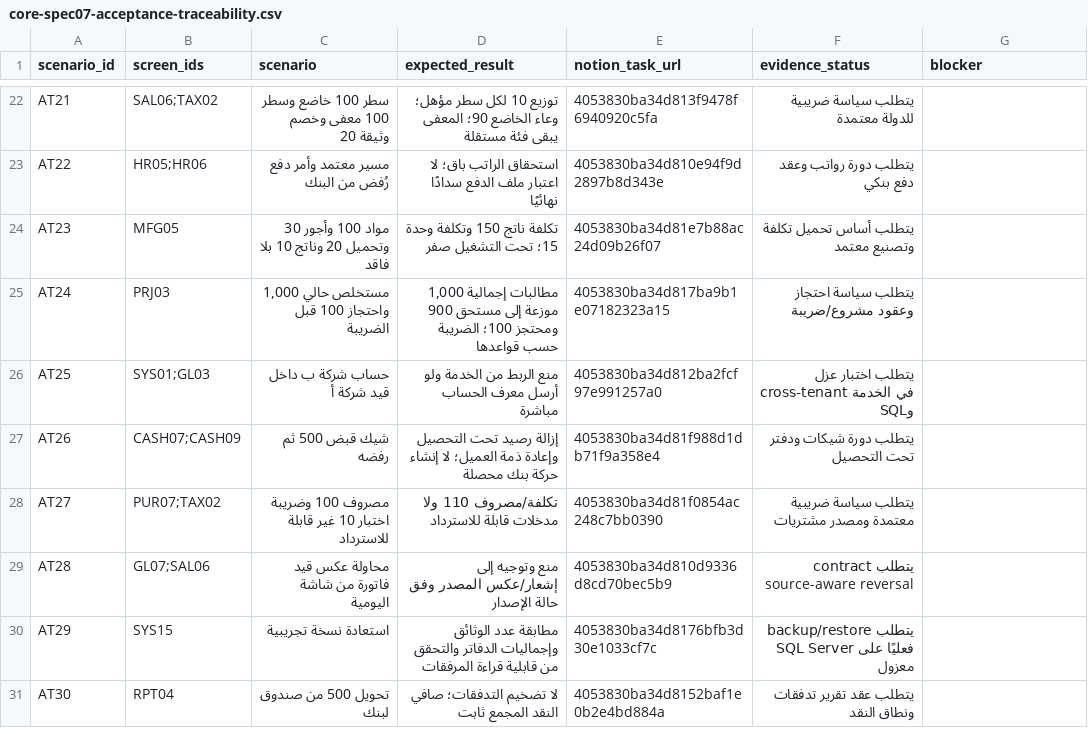
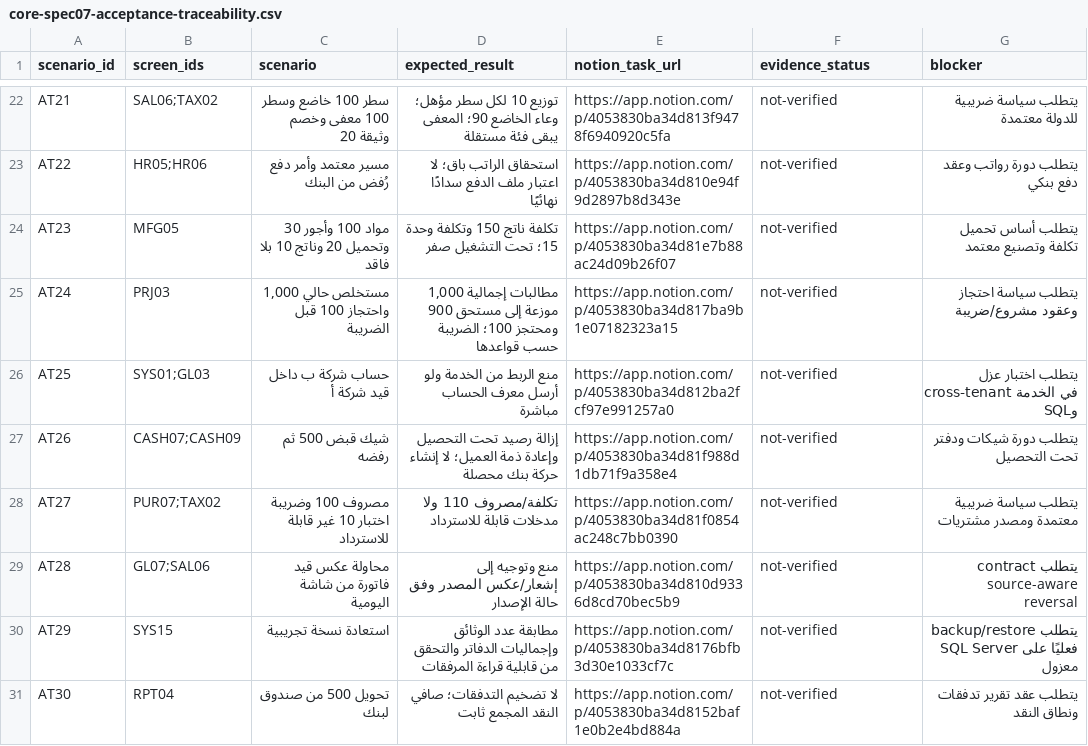
Before and after one commit to ameenalqershi/ameen-erp, a CSV file: docs/backend/core-spec07-acceptance-traceability.csv, drawn as a sheet; only a part is shown, gaps mark what is left out; the diff covers the shown part only.

Commit message:
fix(CORE SPEC07): add task URLs and evidence state columns

```diff
--- a/docs/backend/core-spec07-acceptance-traceability.csv
+++ b/docs/backend/core-spec07-acceptance-traceability.csv
@@ -22,10 +22,10 @@ scenario_id,screen_ids,scenario,expected_result,notion_task_url,evidence_status,
-"AT21","SAL06;TAX02","سطر 100 خاضع وسطر 100 معفى وخصم وثيقة 20","توزيع 10 لكل سطر مؤهل؛ وعاء الخاضع 90؛ المعفى يبقى فئة مستقلة","4053830ba34d813f9478f6940920c5fa","يتطلب سياسة ضريبية للدولة معتمدة"
-"AT22","HR05;HR06","مسير معتمد وأمر دفع رُفض من البنك","استحقاق الراتب باق؛ لا اعتبار ملف الدفع سدادًا نهائيًا","4053830ba34d810e94f9d2897b8d343e","يتطلب دورة رواتب وعقد دفع بنكي"
-"AT23","MFG05","مواد 100 وأجور 30 وتحميل 20 وناتج 10 بلا فاقد","تكلفة ناتج 150 وتكلفة وحدة 15؛ تحت التشغيل صفر","4053830ba34d81e7b88ac24d09b26f07","يتطلب أساس تحميل تكلفة وتصنيع معتمد"
-"AT24","PRJ03","مستخلص حالي 1,000 واحتجاز 100 قبل الضريبة","مطالبات إجمالية 1,000 موزعة إلى مستحق 900 ومحتجز 100؛ الضريبة حسب قواعدها","4053830ba34d817ba9b1e07182323a15","يتطلب سياسة احتجاز وعقود مشروع/ضريبة"
-"AT25","SYS01;GL03","حساب شركة ب داخل قيد شركة أ","منع الربط من الخدمة ولو أرسل معرف الحساب مباشرة","4053830ba34d812ba2fcf97e991257a0","يتطلب اختبار عزل cross-tenant في الخدمة وSQL"
-"AT26","CASH07;CASH09","شيك قبض 500 ثم رفضه","إزالة رصيد تحت التحصيل وإعادة ذمة العميل؛ لا إنشاء حركة بنك محصلة","4053830ba34d81f988d1db71f9a358e4","يتطلب دورة شيكات ودفتر تحت التحصيل"
-"AT27","PUR07;TAX02","مصروف 100 وضريبة اختبار 10 غير قابلة للاسترداد","تكلفة/مصروف 110 ولا مدخلات قابلة للاسترداد","4053830ba34d81f0854ac248c7bb0390","يتطلب سياسة ضريبية معتمدة ومصدر مشتريات"
-"AT28","GL07;SAL06","محاولة عكس قيد فاتورة من شاشة اليومية","منع وتوجيه إلى إشعار/عكس المصدر وفق حالة الإصدار","4053830ba34d810d9336d8cd70bec5b9","يتطلب contract source-aware reversal"
-"AT29","SYS15","استعادة نسخة تجريبية","مطابقة عدد الوثائق وإجماليات الدفاتر والتحقق من قابلية قراءة المرفقات","4053830ba34d8176bfb3d30e1033cf7c","يتطلب backup/restore فعليًا على SQL Server معزول"
-"AT30","RPT04","تحويل 500 من صندوق لبنك","لا تضخيم التدفقات؛ صافي النقد المجمع ثابت","4053830ba34d8152baf1e0b2e4bd884a","يتطلب عقد تقرير تدفقات ونطاق النقد"
+"AT21","SAL06;TAX02","سطر 100 خاضع وسطر 100 معفى وخصم وثيقة 20","توزيع 10 لكل سطر مؤهل؛ وعاء الخاضع 90؛ المعفى يبقى فئة مستقلة","https://app.notion.com/p/4053830ba34d813f9478f6940920c5fa","not-verified","يتطلب سياسة ضريبية للدولة معتمدة"
+"AT22","HR05;HR06","مسير معتمد وأمر دفع رُفض من البنك","استحقاق الراتب باق؛ لا اعتبار ملف الدفع سدادًا نهائيًا","https://app.notion.com/p/4053830ba34d810e94f9d2897b8d343e","not-verified","يتطلب دورة رواتب وعقد دفع بنكي"
+"AT23","MFG05","مواد 100 وأجور 30 وتحميل 20 وناتج 10 بلا فاقد","تكلفة ناتج 150 وتكلفة وحدة 15؛ تحت التشغيل صفر","https://app.notion.com/p/4053830ba34d81e7b88ac24d09b26f07","not-verified","يتطلب أساس تحميل تكلفة وتصنيع معتمد"
+"AT24","PRJ03","مستخلص حالي 1,000 واحتجاز 100 قبل الضريبة","مطالبات إجمالية 1,000 موزعة إلى مستحق 900 ومحتجز 100؛ الضريبة حسب قواعدها","https://app.notion.com/p/4053830ba34d817ba9b1e07182323a15","not-verified","يتطلب سياسة احتجاز وعقود مشروع/ضريبة"
+"AT25","SYS01;GL03","حساب شركة ب داخل قيد شركة أ","منع الربط من الخدمة ولو أرسل معرف الحساب مباشرة","https://app.notion.com/p/4053830ba34d812ba2fcf97e991257a0","not-verified","يتطلب اختبار عزل cross-tenant في الخدمة وSQL"
+"AT26","CASH07;CASH09","شيك قبض 500 ثم رفضه","إزالة رصيد تحت التحصيل وإعادة ذمة العميل؛ لا إنشاء حركة بنك محصلة","https://app.notion.com/p/4053830ba34d81f988d1db71f9a358e4","not-verified","يتطلب دورة شيكات ودفتر تحت التحصيل"
+"AT27","PUR07;TAX02","مصروف 100 وضريبة اختبار 10 غير قابلة للاسترداد","تكلفة/مصروف 110 ولا مدخلات قابلة للاسترداد","https://app.notion.com/p/4053830ba34d81f0854ac248c7bb0390","not-verified","يتطلب سياسة ضريبية معتمدة ومصدر مشتريات"
+"AT28","GL07;SAL06","محاولة عكس قيد فاتورة من شاشة اليومية","منع وتوجيه إلى إشعار/عكس المصدر وفق حالة الإصدار","https://app.notion.com/p/4053830ba34d810d9336d8cd70bec5b9","not-verified","يتطلب contract source-aware reversal"
+"AT29","SYS15","استعادة نسخة تجريبية","مطابقة عدد الوثائق وإجماليات الدفاتر والتحقق من قابلية قراءة المرفقات","https://app.notion.com/p/4053830ba34d8176bfb3d30e1033cf7c","not-verified","يتطلب backup/restore فعليًا على SQL Server معزول"
+"AT30","RPT04","تحويل 500 من صندوق لبنك","لا تضخيم التدفقات؛ صافي النقد المجمع ثابت","https://app.notion.com/p/4053830ba34d8152baf1e0b2e4bd884a","not-verified","يتطلب عقد تقرير تدفقات ونطاق النقد"
```
Also changed, not shown: 60 edited cells elsewhere in this file.
